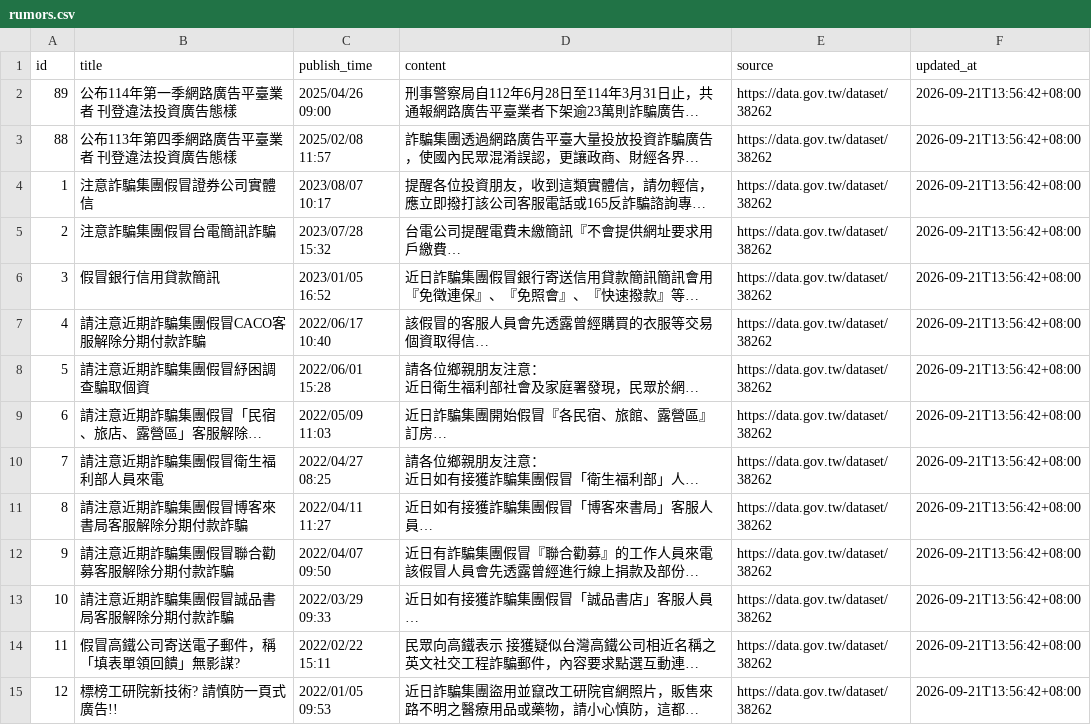
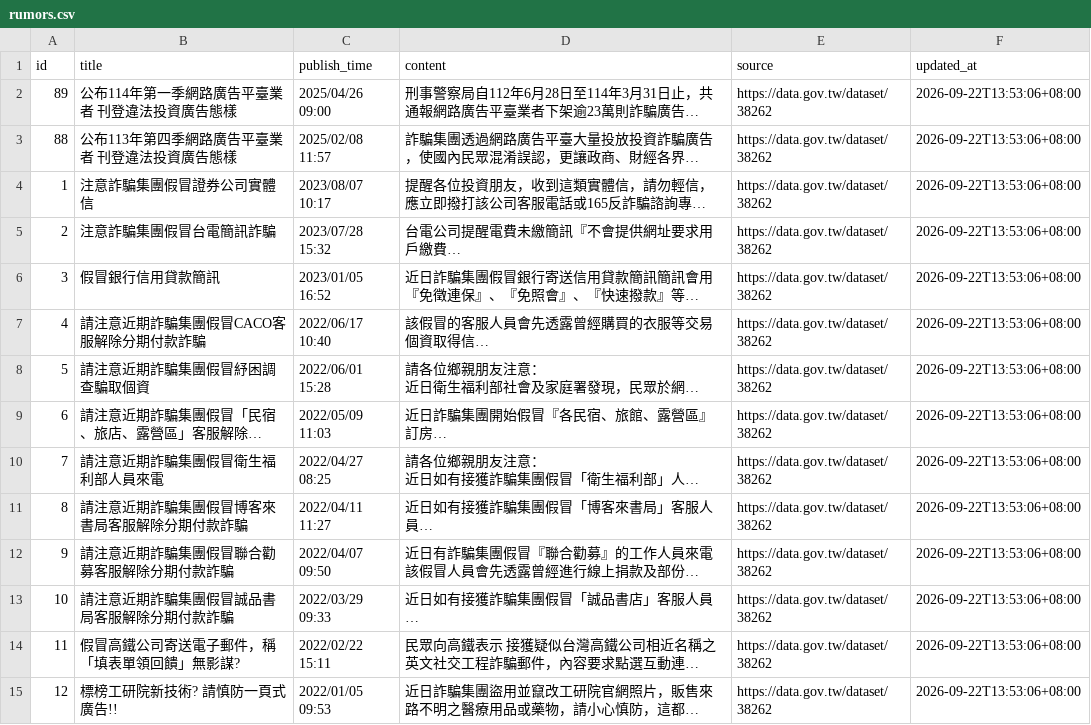
Before and after one commit to formalonline/165_knowledge, a CSV file: data/processed/rumors.csv, drawn as a sheet; only a part is shown; long unchanged cells end in …; the diff covers the shown part only; the diff names each change by its address in the sheet, - before the commit and + after, or states it on an @@ line.

```diff
--- a/data/processed/rumors.csv
+++ b/data/processed/rumors.csv
-F2:F15 (updated_at): 2026-09-21T13:56:42+08:00
+F2:F15 (updated_at): 2026-09-22T13:53:06+08:00
```
Also changed, not shown: 74 edited cells elsewhere in this file, 5 other files.
